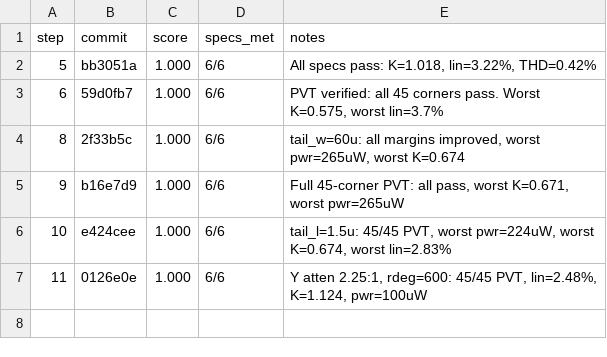
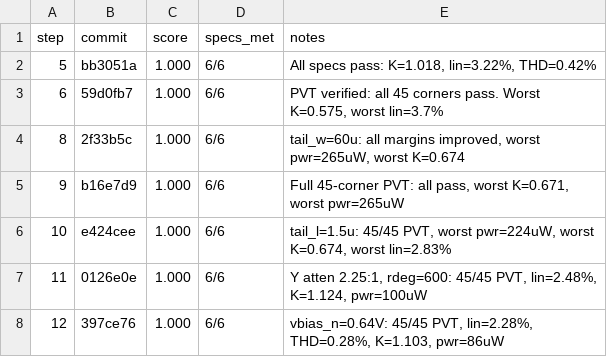
Before and after one commit to edonD/sky130-ode-solver, a TSV file: blocks/multiplier/results.tsv, drawn as a sheet; the diff names each change by its address in the sheet, - before the commit and + after, or states it on an @@ line.

```diff
--- a/blocks/multiplier/results.tsv
+++ b/blocks/multiplier/results.tsv
+row 8: 12 | 397ce76 | 1.000 | 6/6 | vbias_n=0.64V: 45/45 PVT, lin=2.28%, THD=0.28%, K=1.103, pwr=86uW
```
Also changed, not shown: 1 other file.
